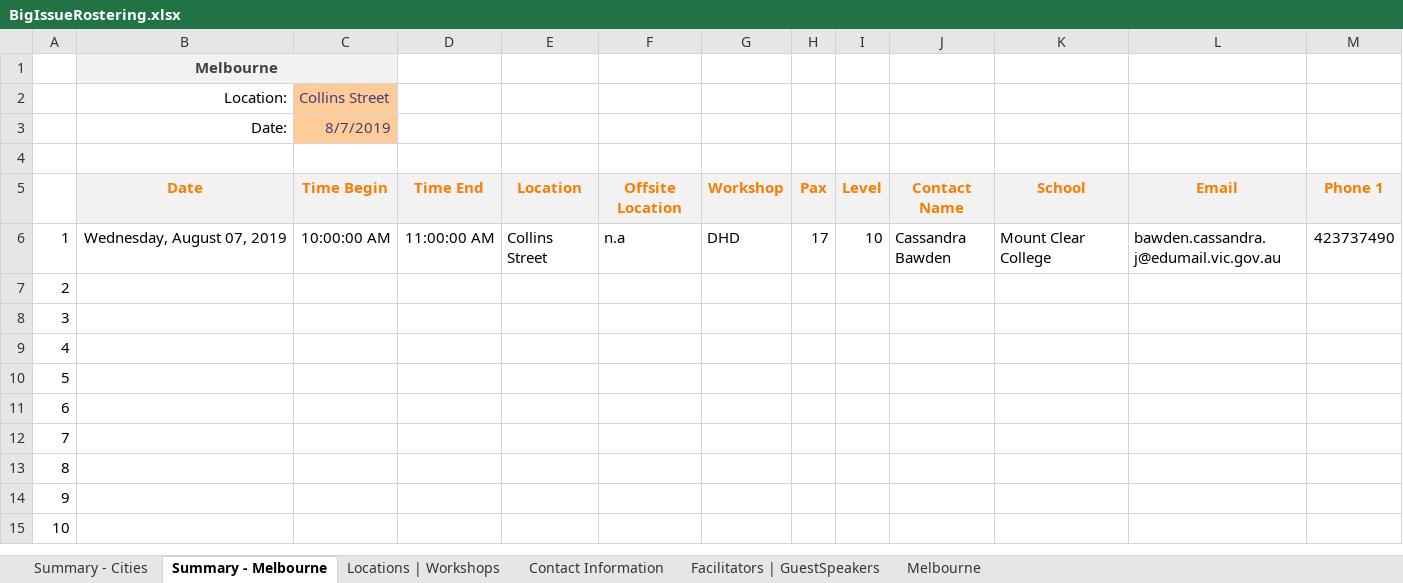
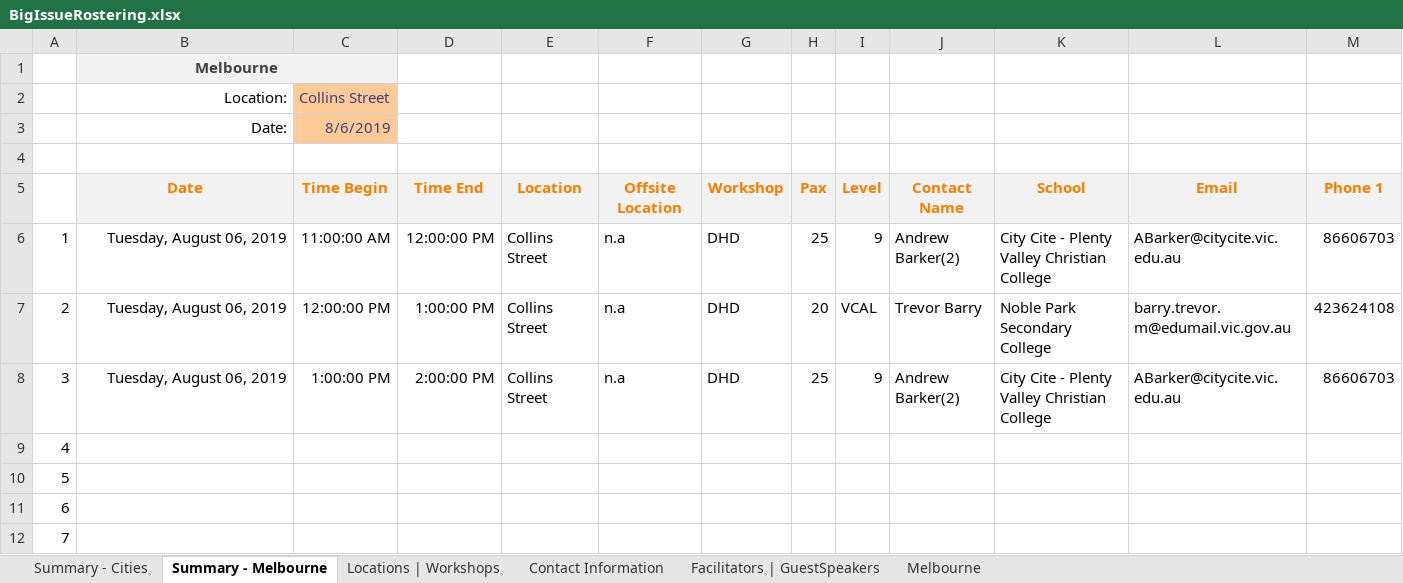
Before and after one commit to omjadas/swen90014-2019-bi-bilby, an Excel workbook: src/ExcelSheetIO/BigIssueRostering.xlsx, sheet Summary - Melbourne, drawn as a sheet; only a part is shown; the shorter side is filled out with more unchanged rows; values as stored, in another font and other column widths than the file's, no borders; the diff covers the shown part only; the diff names each change by its address in the sheet, - before the commit and + after, or states it on an @@ line.

```diff
--- a/src/ExcelSheetIO/BigIssueRostering.xlsx (sheet Summary - Melbourne)
+++ b/src/ExcelSheetIO/BigIssueRostering.xlsx (sheet Summary - Melbourne)
-C3: 8/7/2019
+C3: 8/6/2019
-B6: Wednesday, August 07, 2019
+B6: Tuesday, August 06, 2019
-C6: 10:00:00 AM
+C6: 11:00:00 AM
-D6: 11:00:00 AM
+D6: 12:00:00 PM
-H6: 17
+H6: 25
-I6: 10
+I6: 9
-J6: Cassandra Bawden
+J6: Andrew Barker(2)
-K6: Mount Clear College
+K6: City Cite - Plenty Valley Christian College
-L6: bawden.cassandra.j@edumail.vic.gov.au
+L6: ABarker@citycite.vic.edu.au
-M6: 423737490
+M6: 86606703
-B7:B8: (empty)
+B7:B8: Tuesday, August 06, 2019
-C7: (empty)
+C7: 12:00:00 PM
-D7: (empty)
+D7: 1:00:00 PM
-E7:E8: (empty)
+E7:E8: Collins Street
-F7:F8: (empty)
+F7:F8: n.a
-G7:G8: (empty)
+G7:G8: DHD
-H7: (empty)
+H7: 20
-I7: (empty)
+I7: VCAL
-J7: (empty)
+J7: Trevor Barry
-K7: (empty)
+K7: Noble Park Secondary College
-L7: (empty)
+L7: barry.trevor.m@edumail.vic.gov.au
-M7: (empty)
+M7: 423624108
-C8: (empty)
+C8: 1:00:00 PM
-D8: (empty)
+D8: 2:00:00 PM
-H8: (empty)
+H8: 25
-I8: (empty)
+I8: 9
-J8: (empty)
+J8: Andrew Barker(2)
-K8: (empty)
+K8: City Cite - Plenty Valley Christian College
-L8: (empty)
+L8: ABarker@citycite.vic.edu.au
-M8: (empty)
+M8: 86606703
```
Also changed, not shown: 2 edited cells elsewhere in this sheet, sheet Facilitators | GuestSpeakers, sheet Melbourne, formulas that keep their value.
